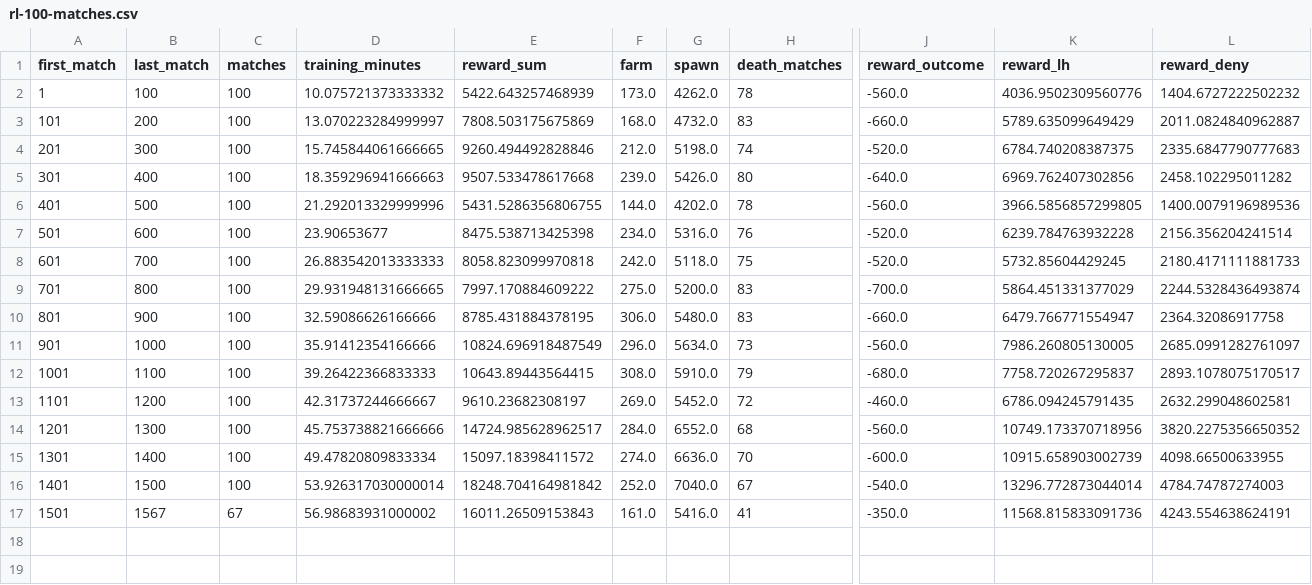
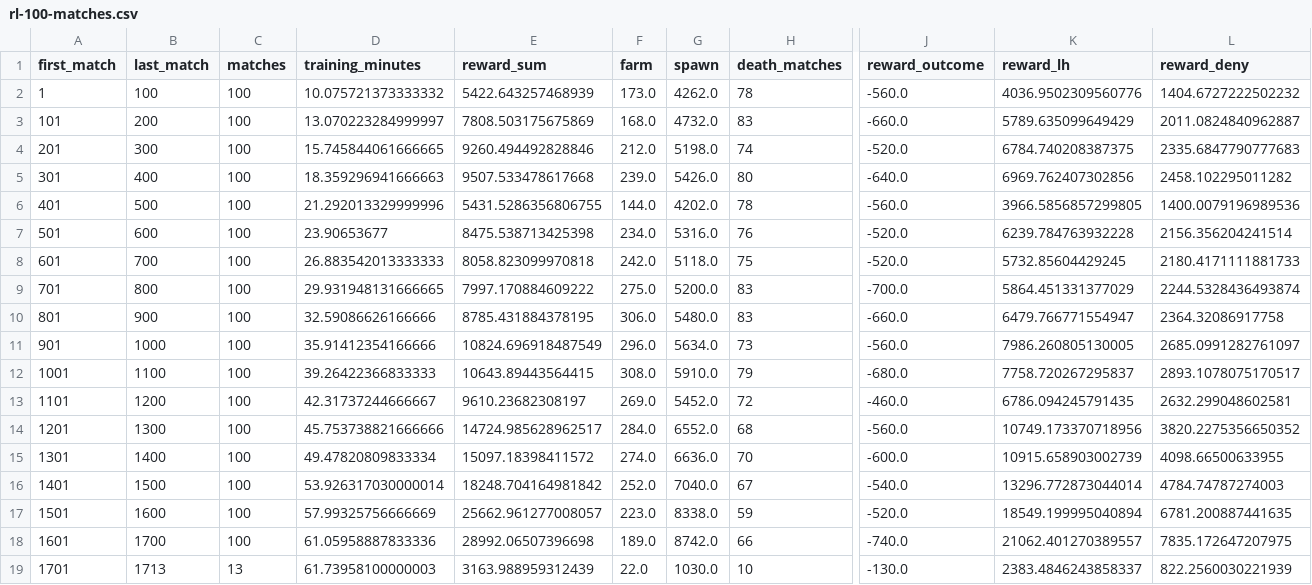
Before and after one commit to Zeltq/AMI, a CSV file: reports/P09b/rl-100-matches.csv, drawn as a sheet; only a part is shown, gaps mark what is left out; rows hold the shown columns only; the diff covers the shown part only; the diff names each change by its address in the sheet, - before the commit and + after, or states it on an @@ line.

```diff
--- a/reports/P09b/rl-100-matches.csv
+++ b/reports/P09b/rl-100-matches.csv
-B17 (last_match): 1567
+B17 (last_match): 1600
-C17 (matches): 67
+C17 (matches): 100
-D17 (training_minutes): 56.98683931000002
+D17 (training_minutes): 57.99325756666669
-E17 (reward_sum): 16011.26509153843
+E17 (reward_sum): 25662.961277008057
-F17 (farm): 161.0
+F17 (farm): 223.0
-G17 (spawn): 5416.0
+G17 (spawn): 8338.0
-H17 (death_matches): 41
+H17 (death_matches): 59
-J17 (reward_outcome): -350.0
+J17 (reward_outcome): -520.0
-K17 (reward_lh): 11568.815833091736
+K17 (reward_lh): 18549.199995040894
-L17 (reward_deny): 4243.554638624191
+L17 (reward_deny): 6781.200887441635
+row 18: 1601 | 1700 | 100 | 61.05958887833336 | 28992.06507396698 | 189.0 | 8742.0 | 66 | -740.0 | 21062.401270389557 | 7835.172647207975
+row 19: 1701 | 1713 | 13 | 61.73958100000003 | 3163.988959312439 | 22.0 | 1030.0 | 10 | -130.0 | 2383.4846243858337 | 822.2560030221939
```
Also changed, not shown: 2 edited cells elsewhere in this file, reports/P09b/rl-updates.csv, 3 other files.
